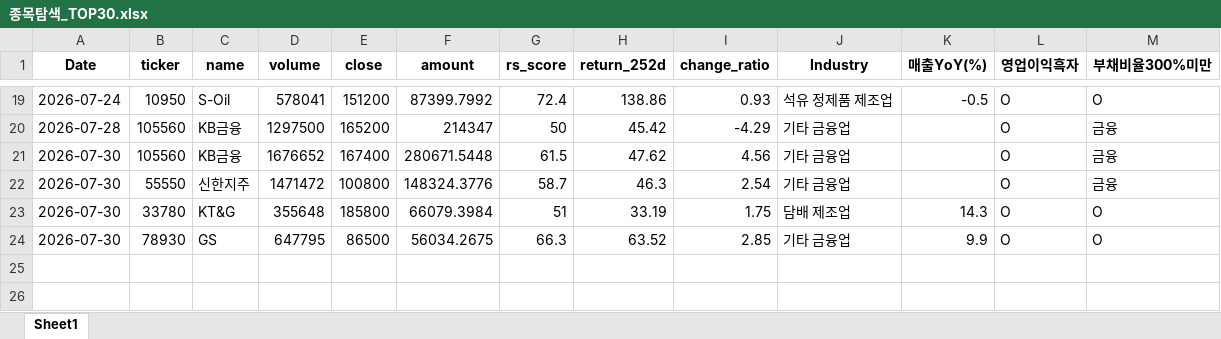
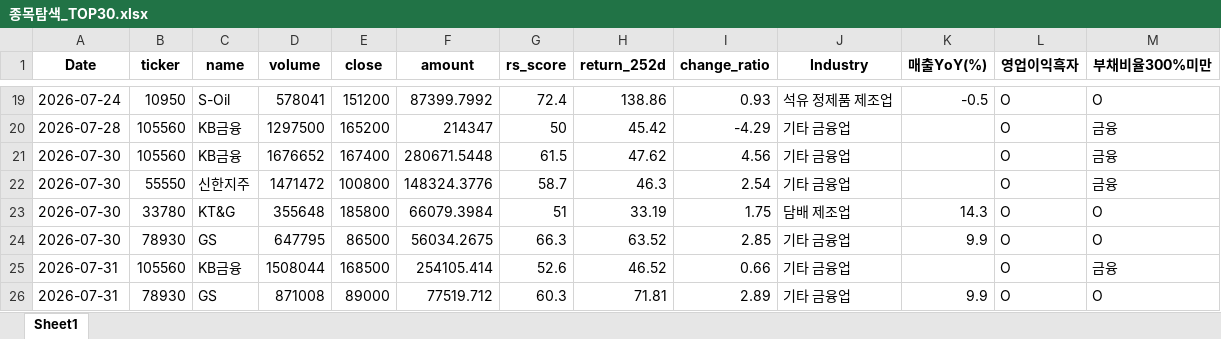
Before and after one commit to pdhman/report-summary, an Excel workbook: 종목탐색_TOP30.xlsx, sheet Sheet1, drawn as a sheet; only a part is shown, gaps mark what is left out; values as stored, in another font and other column widths than the file's, no borders; the diff names each change by its address in the sheet, - before the commit and + after, or states it on an @@ line.

```diff
--- a/종목탐색_TOP30.xlsx (sheet Sheet1)
+++ b/종목탐색_TOP30.xlsx (sheet Sheet1)
+row 25: 2026-07-31 | 105560 | KB금융 | 1508044 | 168500 | 254105.414 | 52.6 | 46.52 | 0.66 | 기타 금융업 |  | O | 금융
+row 26: 2026-07-31 | 78930 | GS | 871008 | 89000 | 77519.712 | 60.3 | 71.81 | 2.89 | 기타 금융업 | 9.9 | O | O
```
Also changed, not shown: 3 other files.
